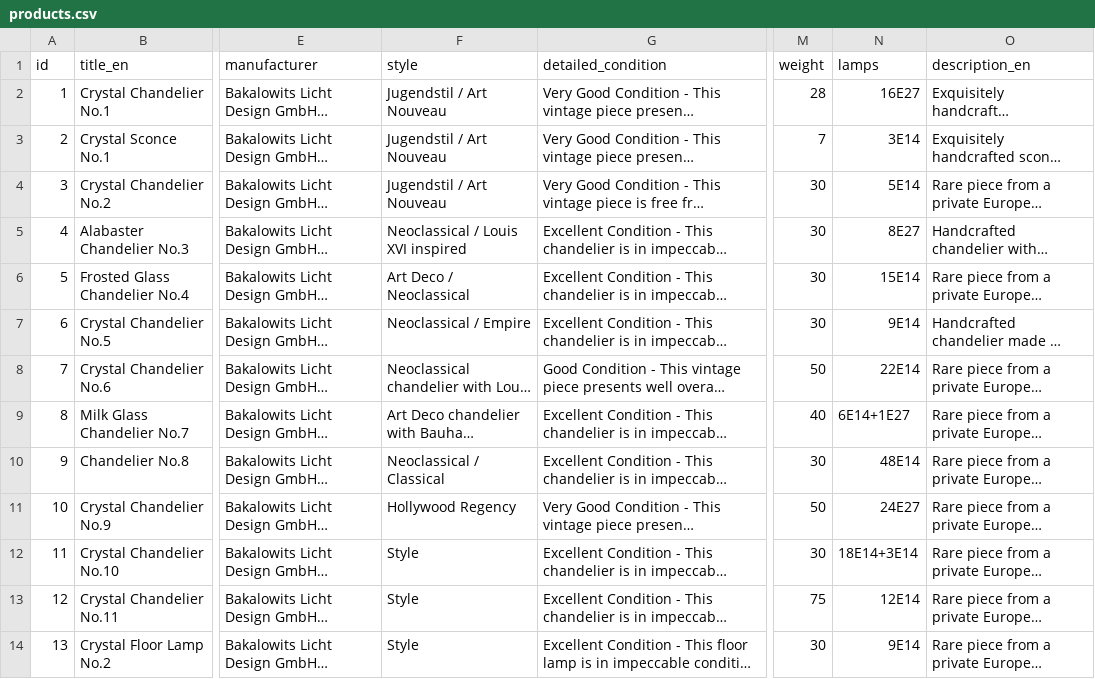
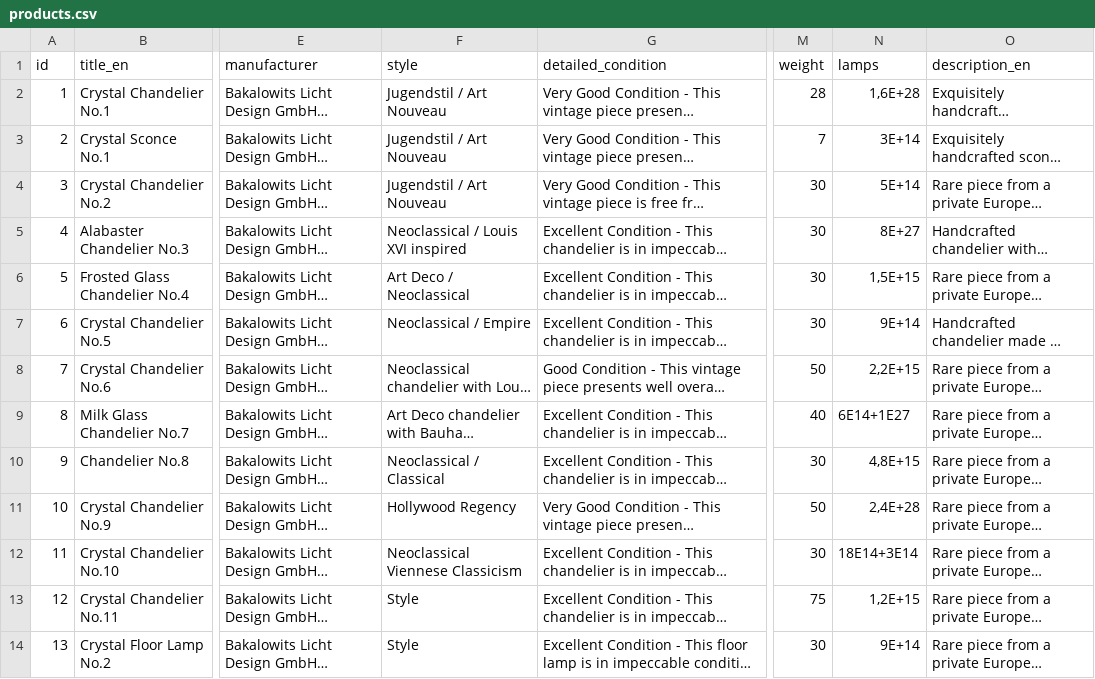
Before and after one commit to jevgenijsanosovs-sys/Lustras1, a CSV file: products.csv, drawn as a sheet; only a part is shown, gaps mark what is left out; long unchanged cells end in …; the diff names each change by its address in the sheet, - before the commit and + after, or states it on an @@ line.

Commit message:
Add files via upload

```diff
--- a/products.csv
+++ b/products.csv
-N2 (lamps): 16E27
+N2 (lamps): 1,6E+28
-N3 (lamps): 3E14
+N3 (lamps): 3E+14
-N4 (lamps): 5E14
+N4 (lamps): 5E+14
-N5 (lamps): 8E27
+N5 (lamps): 8E+27
-N6 (lamps): 15E14
+N6 (lamps): 1,5E+15
-N7 (lamps): 9E14
+N7 (lamps): 9E+14
-N8 (lamps): 22E14
+N8 (lamps): 2,2E+15
-N10 (lamps): 48E14
+N10 (lamps): 4,8E+15
-N11 (lamps): 24E27
+N11 (lamps): 2,4E+28
-F12 (style): Style
+F12 (style): Neoclassical Viennese Classicism
-N13 (lamps): 12E14
+N13 (lamps): 1,2E+15
-N14 (lamps): 9E14
+N14 (lamps): 9E+14
```
